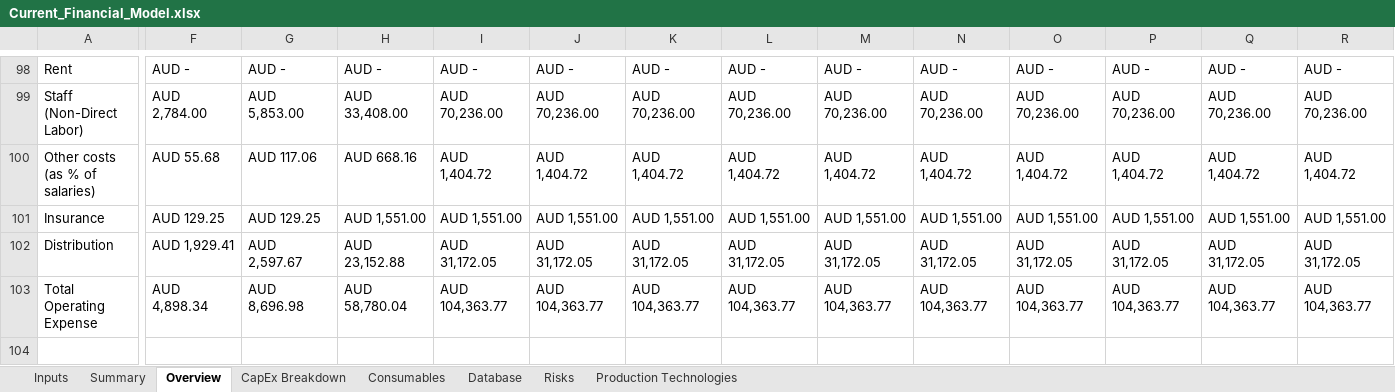
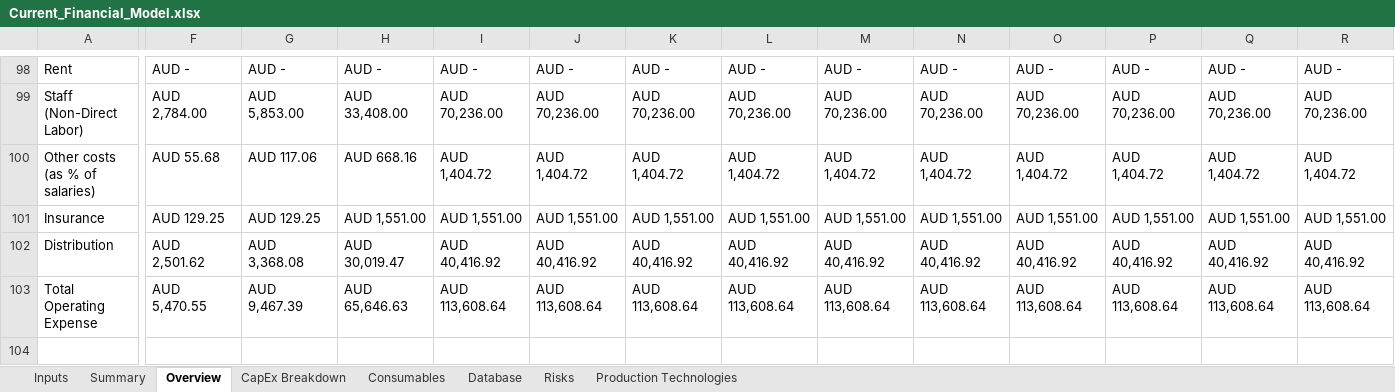
Before and after one commit to GaiaKnowledge/VerticalFarming, an Excel workbook: Current_Financial_Model.xlsx, sheet Overview, drawn as a sheet; only a part is shown, gaps mark what is left out; values as stored, in another font and other column widths than the file's, no cell formats; charts and pictures and conditional formats not drawn; the diff covers the shown part only; the diff names each change by its address in the sheet, - before the commit and + after, or states it on an @@ line.

```diff
--- a/Current_Financial_Model.xlsx (sheet Overview)
+++ b/Current_Financial_Model.xlsx (sheet Overview)
-F102: AUD 1,929.41
+F102: AUD 2,501.62
-G102: AUD 2,597.67
+G102: AUD 3,368.08
-H102: AUD 23,152.88
+H102: AUD 30,019.47
-I102: AUD 31,172.05
+I102: AUD 40,416.92
-J102: AUD 31,172.05
+J102: AUD 40,416.92
-K102: AUD 31,172.05
+K102: AUD 40,416.92
-L102: AUD 31,172.05
+L102: AUD 40,416.92
-M102: AUD 31,172.05
+M102: AUD 40,416.92
-N102: AUD 31,172.05
+N102: AUD 40,416.92
-O102: AUD 31,172.05
+O102: AUD 40,416.92
-P102: AUD 31,172.05
+P102: AUD 40,416.92
-Q102: AUD 31,172.05
+Q102: AUD 40,416.92
-R102: AUD 31,172.05
+R102: AUD 40,416.92
-F103: AUD 4,898.34
+F103: AUD 5,470.55
-G103: AUD 8,696.98
+G103: AUD 9,467.39
-H103: AUD 58,780.04
+H103: AUD 65,646.63
-I103: AUD 104,363.77
+I103: AUD 113,608.64
-J103: AUD 104,363.77
+J103: AUD 113,608.64
-K103: AUD 104,363.77
+K103: AUD 113,608.64
-L103: AUD 104,363.77
+L103: AUD 113,608.64
-M103: AUD 104,363.77
+M103: AUD 113,608.64
-N103: AUD 104,363.77
+N103: AUD 113,608.64
-O103: AUD 104,363.77
+O103: AUD 113,608.64
-P103: AUD 104,363.77
+P103: AUD 113,608.64
-Q103: AUD 104,363.77
+Q103: AUD 113,608.64
-R103: AUD 104,363.77
+R103: AUD 113,608.64
```
Also changed, not shown: 2 added rows, 2 removed rows and 286 edited cells elsewhere in this sheet, sheet Database, sheet Summary, sheet CapEx Breakdown, sheet Inputs, cell formats, formulas that keep their value, charts or pictures, Current_Financial_Model_FU_v1.xlsx, Current_Financial_Model_JP_PFAL.xlsx, 2 other files.
